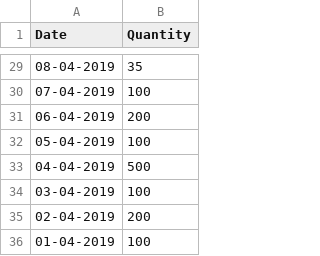
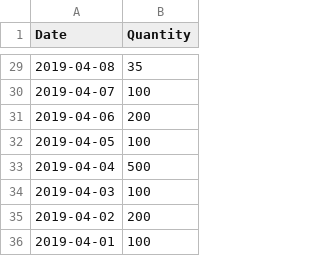
Before and after one commit to akshit-srivastava/WATSON_ML_Integration, a CSV file: No_Of_Days_Prediction.csv, drawn as a sheet; only a part is shown, gaps mark what is left out; the diff covers the shown part only.

```diff
--- a/No_Of_Days_Prediction.csv
+++ b/No_Of_Days_Prediction.csv
@@ -29,8 +29,8 @@ Date,Quantity
-08-04-2019,35
-07-04-2019,100
-06-04-2019,200
-05-04-2019,100
-04-04-2019,500
-03-04-2019,100
-02-04-2019,200
-01-04-2019,100
+2019-04-08,35
+2019-04-07,100
+2019-04-06,200
+2019-04-05,100
+2019-04-04,500
+2019-04-03,100
+2019-04-02,200
+2019-04-01,100
```
Also changed, not shown: 27 edited cells elsewhere in this file.
